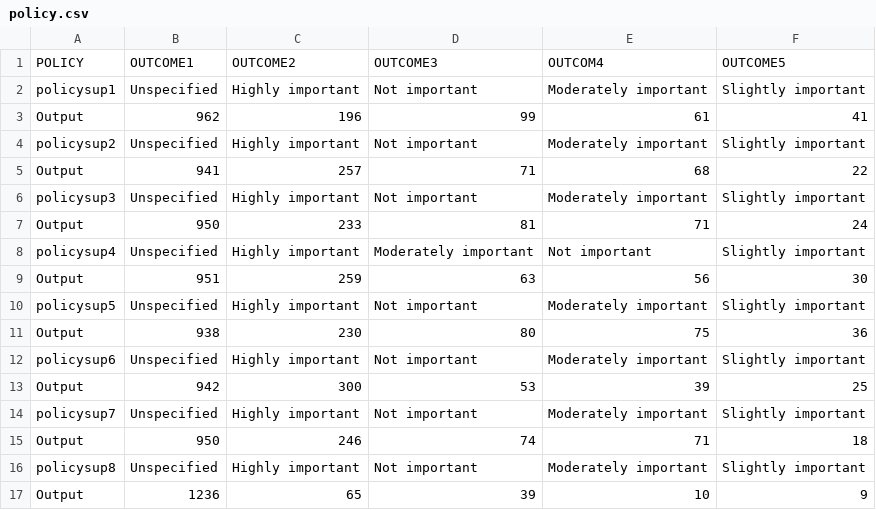
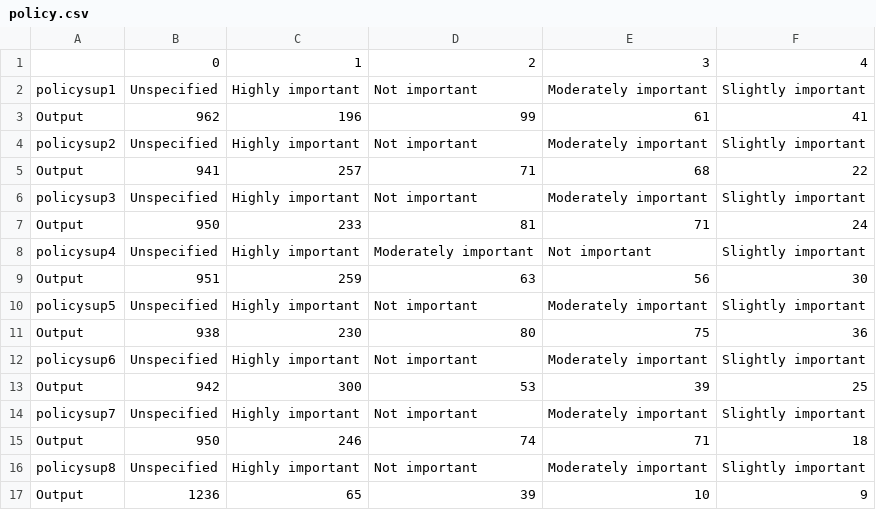
Before and after one commit to DataCodepro/stiwebapp2, a CSV file: policy.csv, drawn as a sheet.

```diff
--- a/policy.csv
+++ b/policy.csv
@@ -1,2 +1,2 @@
-POLICY,OUTCOME1,OUTCOME2,OUTCOME3,OUTCOM4,OUTCOME5
+,0,1,2,3,4
 policysup1,Unspecified,Highly important,Not important,Moderately important,Slightly important
```
Also changed, not shown: effect.csv, infosource.csv, 1 other file.
